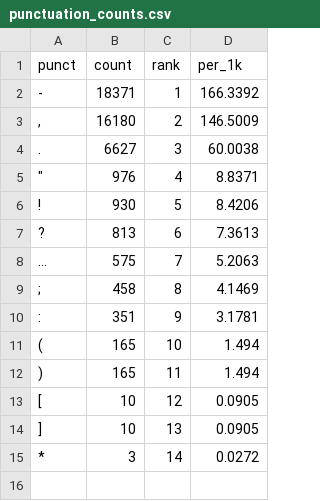
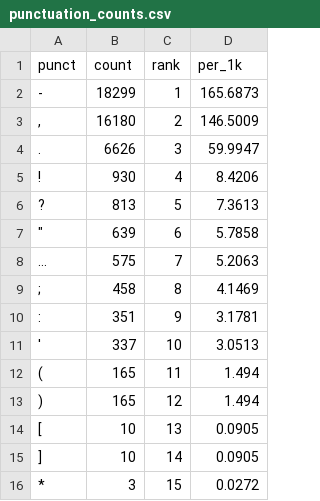
Before and after one commit to 11111000000/bukivedenie, a CSV file: outputs/tolstoj_lew_nikolaewich-text_1/punctuation_counts.csv, drawn as a sheet.

```diff
--- a/outputs/tolstoj_lew_nikolaewich-text_1/punctuation_counts.csv
+++ b/outputs/tolstoj_lew_nikolaewich-text_1/punctuation_counts.csv
@@ -1,8 +1,8 @@
 punct,count,rank,per_1k
--,18371,1,166.3392
+-,18299,1,165.6873
 ",",16180,2,146.5009
-.,6627,3,60.0038
-"""",976,4,8.8371
-!,930,5,8.4206
-?,813,6,7.3613
+.,6626,3,59.9947
+!,930,4,8.4206
+?,813,5,7.3613
+"""",639,6,5.7858
 …,575,7,5.2063
@@ -10,6 +10,7 @@ punct,count,rank,per_1k
 :,351,9,3.1781
-(,165,10,1.494
-),165,11,1.494
-[,10,12,0.0905
-],10,13,0.0905
-*,3,14,0.0272
+',337,10,3.0513
+(,165,11,1.494
+),165,12,1.494
+[,10,13,0.0905
+],10,14,0.0905
+*,3,15,0.0272
```
Also changed, not shown: outputs/test_book/tokens.csv, outputs/tolstoj_lew_nikolaewich-text_1/sentiment_by_chapter.csv, 54 other files.
